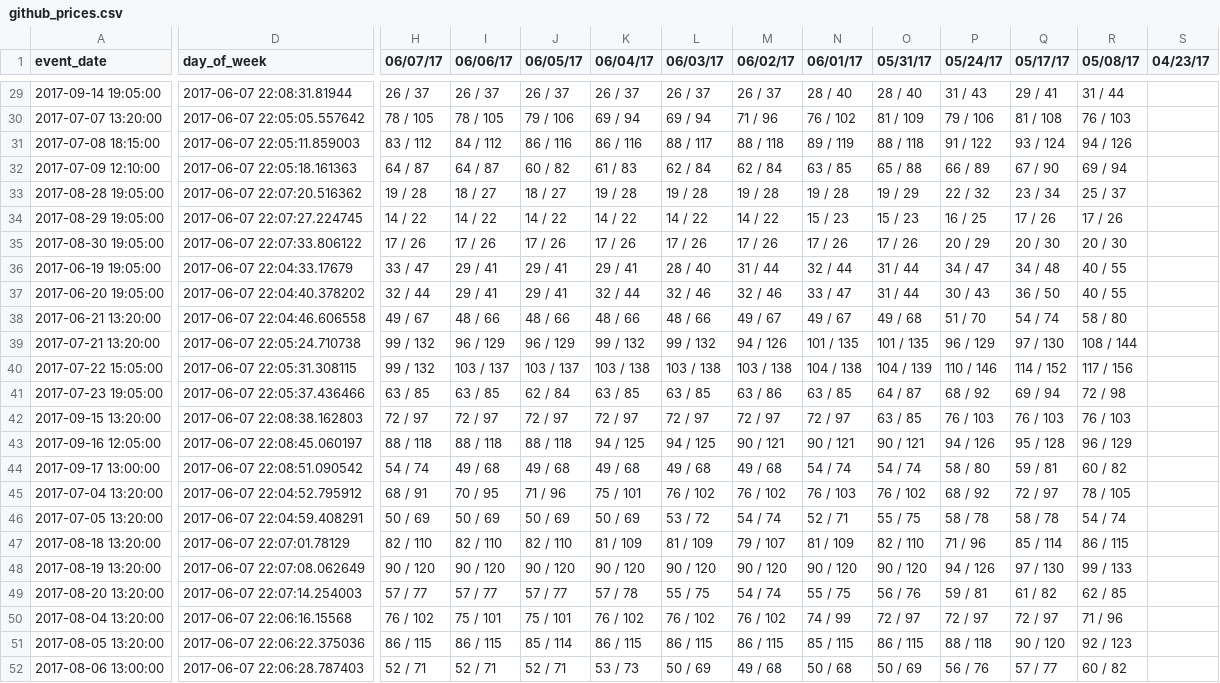
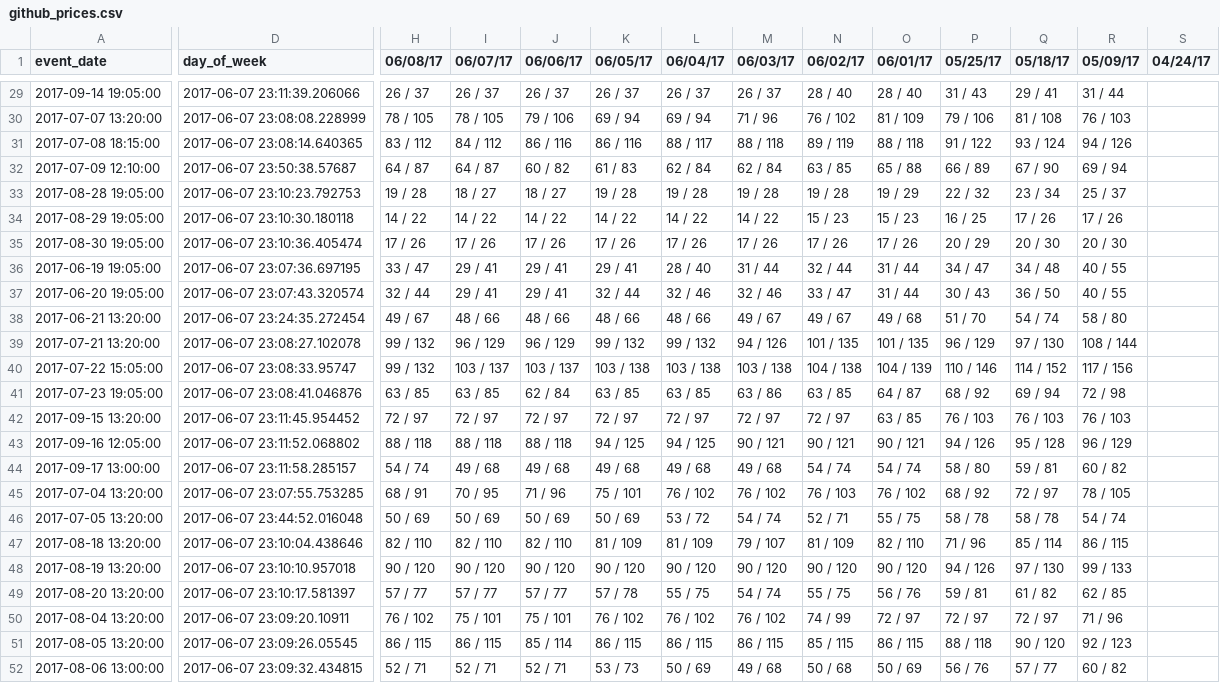
Before and after one commit to SharpChiCity/csv-to-html-table, a CSV file: data/github_prices.csv, drawn as a sheet; only a part is shown, gaps mark what is left out; the diff covers the shown part only; the diff names each change by its address in the sheet, - before the commit and + after, or states it on an @@ line.

```diff
--- a/data/github_prices.csv
+++ b/data/github_prices.csv
-H1: 06/07/17
+H1: 06/08/17
-I1: 06/06/17
+I1: 06/07/17
-J1: 06/05/17
+J1: 06/06/17
-K1: 06/04/17
+K1: 06/05/17
-L1: 06/03/17
+L1: 06/04/17
-M1: 06/02/17
+M1: 06/03/17
-N1: 06/01/17
+N1: 06/02/17
-O1: 05/31/17
+O1: 06/01/17
-P1: 05/24/17
+P1: 05/25/17
-Q1: 05/17/17
+Q1: 05/18/17
-R1: 05/08/17
+R1: 05/09/17
-S1: 04/23/17
+S1: 04/24/17
-D29 (day_of_week): 2017-06-07 22:08:31.81944
+D29 (day_of_week): 2017-06-07 23:11:39.206066
-D30 (day_of_week): 2017-06-07 22:05:05.557642
+D30 (day_of_week): 2017-06-07 23:08:08.228999
-D31 (day_of_week): 2017-06-07 22:05:11.859003
+D31 (day_of_week): 2017-06-07 23:08:14.640365
-D32 (day_of_week): 2017-06-07 22:05:18.161363
+D32 (day_of_week): 2017-06-07 23:50:38.57687
-D33 (day_of_week): 2017-06-07 22:07:20.516362
+D33 (day_of_week): 2017-06-07 23:10:23.792753
-D34 (day_of_week): 2017-06-07 22:07:27.224745
+D34 (day_of_week): 2017-06-07 23:10:30.180118
-D35 (day_of_week): 2017-06-07 22:07:33.806122
+D35 (day_of_week): 2017-06-07 23:10:36.405474
-D36 (day_of_week): 2017-06-07 22:04:33.17679
+D36 (day_of_week): 2017-06-07 23:07:36.697195
-D37 (day_of_week): 2017-06-07 22:04:40.378202
+D37 (day_of_week): 2017-06-07 23:07:43.320574
-D38 (day_of_week): 2017-06-07 22:04:46.606558
+D38 (day_of_week): 2017-06-07 23:24:35.272454
-D39 (day_of_week): 2017-06-07 22:05:24.710738
+D39 (day_of_week): 2017-06-07 23:08:27.102078
-D40 (day_of_week): 2017-06-07 22:05:31.308115
+D40 (day_of_week): 2017-06-07 23:08:33.95747
-D41 (day_of_week): 2017-06-07 22:05:37.436466
+D41 (day_of_week): 2017-06-07 23:08:41.046876
-D42 (day_of_week): 2017-06-07 22:08:38.162803
+D42 (day_of_week): 2017-06-07 23:11:45.954452
-D43 (day_of_week): 2017-06-07 22:08:45.060197
+D43 (day_of_week): 2017-06-07 23:11:52.068802
-D44 (day_of_week): 2017-06-07 22:08:51.090542
+D44 (day_of_week): 2017-06-07 23:11:58.285157
-D45 (day_of_week): 2017-06-07 22:04:52.795912
+D45 (day_of_week): 2017-06-07 23:07:55.753285
-D46 (day_of_week): 2017-06-07 22:04:59.408291
+D46 (day_of_week): 2017-06-07 23:44:52.016048
-D47 (day_of_week): 2017-06-07 22:07:01.78129
+D47 (day_of_week): 2017-06-07 23:10:04.438646
-D48 (day_of_week): 2017-06-07 22:07:08.062649
+D48 (day_of_week): 2017-06-07 23:10:10.957018
-D49 (day_of_week): 2017-06-07 22:07:14.254003
+D49 (day_of_week): 2017-06-07 23:10:17.581397
-D50 (day_of_week): 2017-06-07 22:06:16.15568
+D50 (day_of_week): 2017-06-07 23:09:20.10911
-D51 (day_of_week): 2017-06-07 22:06:22.375036
+D51 (day_of_week): 2017-06-07 23:09:26.05545
-D52 (day_of_week): 2017-06-07 22:06:28.787403
+D52 (day_of_week): 2017-06-07 23:09:32.434815
```
Also changed, not shown: 35 edited cells elsewhere in this file.
